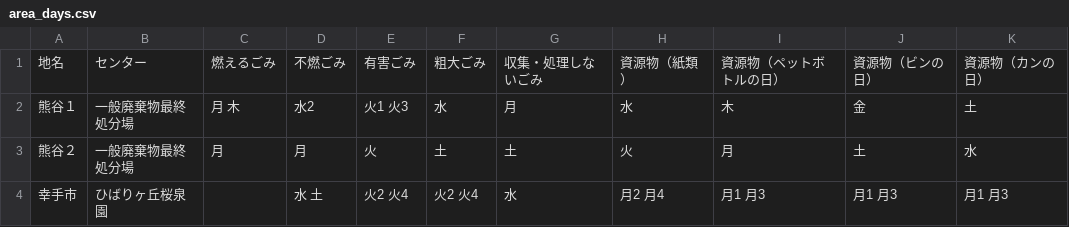
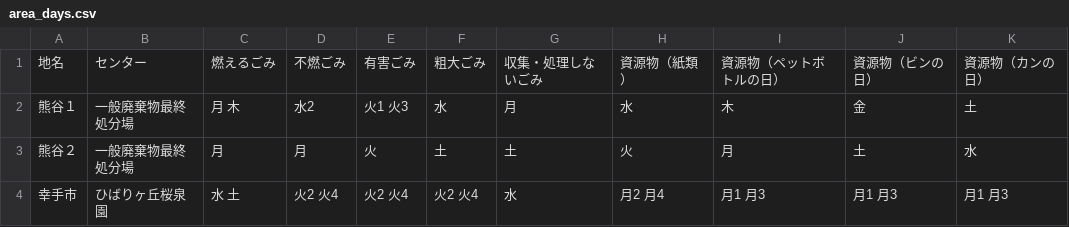
Before and after one commit to codeforkanazawa-org/5374, a CSV file: data/area_days.csv, drawn as a sheet.

Commit message:
Update area_days.csv

```diff
--- a/data/area_days.csv
+++ b/data/area_days.csv
@@ -3,2 +3,2 @@
 熊谷２,一般廃棄物最終処分場,月,月,火,土,土,火,月,土,水
-幸手市,ひばりヶ丘桜泉園,,水 土,火2 火4,火2 火4,水,月2 月4,月1 月3,月1 月3,月1 月3
+幸手市,ひばりヶ丘桜泉園,水 土,火2 火4,火2 火4,火2 火4,水,月2 月4,月1 月3,月1 月3,月1 月3
```
